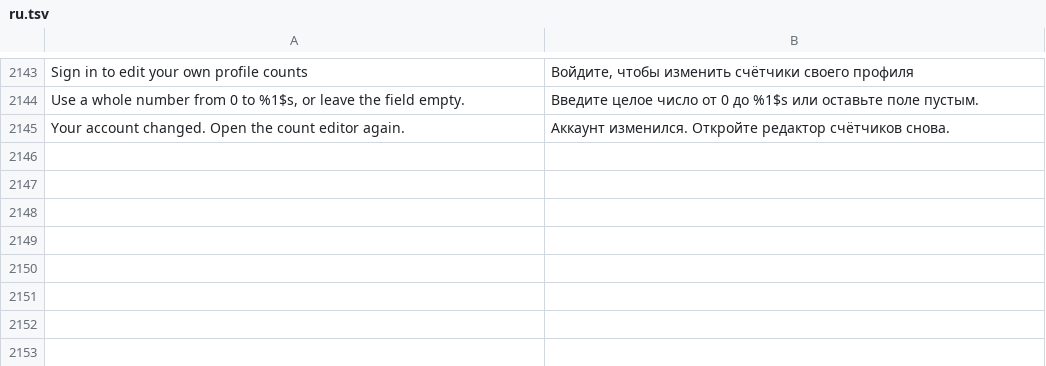
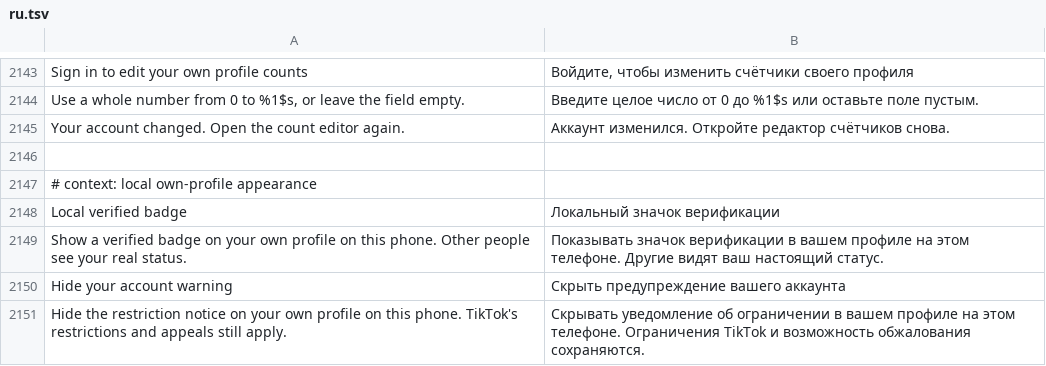
Before and after one commit to Nezumi-2711/HushFeed, a TSV file: extensions/tiktok/src/main/l10n/ru.tsv, drawn as a sheet; only a part is shown, gaps mark what is left out.

Commit message:
feat: add local own-profile appearance controls

```diff
--- a/extensions/tiktok/src/main/l10n/ru.tsv
+++ b/extensions/tiktok/src/main/l10n/ru.tsv
@@ -2145 +2145,7 @@ Use a whole number from 0 to %1$s, or leave the field empty.	Введите це
 Your account changed. Open the count editor again.	Аккаунт изменился. Откройте редактор счётчиков снова.
+
+# context: local own-profile appearance
+Local verified badge	Локальный значок верификации
+Show a verified badge on your own profile on this phone. Other people see your real status.	Показывать значок верификации в вашем профиле на этом телефоне. Другие видят ваш настоящий статус.
+Hide your account warning	Скрыть предупреждение вашего аккаунта
+Hide the restriction notice on your own profile on this phone. TikTok's restrictions and appeals still apply.	Скрывать уведомление об ограничении в вашем профиле на этом телефоне. Ограничения TikTok и возможность обжалования сохраняются.
```
Also changed, not shown: extensions/tiktok/src/main/l10n/az.tsv, extensions/tiktok/src/main/l10n/de.tsv, 27 other files.
